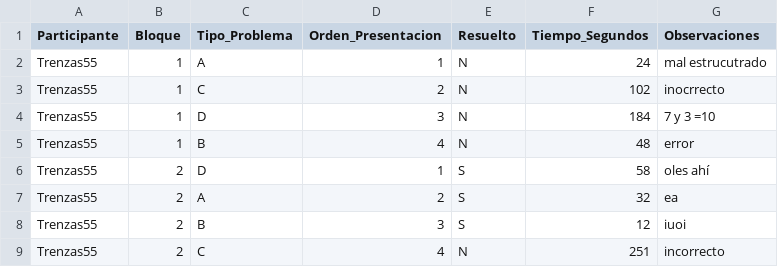
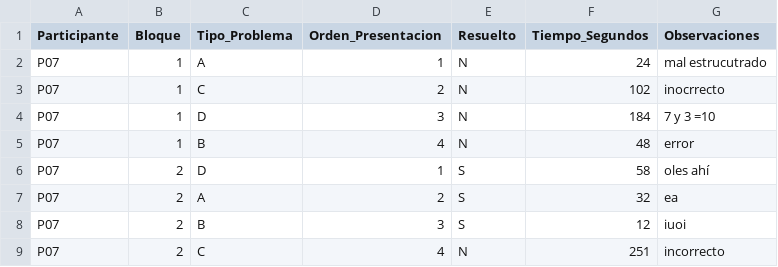
Before and after one commit to andresAmaya288/PEC_UNED_PENSAMIENTO, a CSV file: Respuestas/P07.csv, drawn as a sheet.

```diff
--- a/Respuestas/P07.csv
+++ b/Respuestas/P07.csv
@@ -1,9 +1,9 @@
 Participante,Bloque,Tipo_Problema,Orden_Presentacion,Resuelto,Tiempo_Segundos,Observaciones
-Trenzas55,1,A,1,N,24,"mal estrucutrado"
-Trenzas55,1,C,2,N,102,"inocrrecto"
-Trenzas55,1,D,3,N,184,"7 y 3 =10"
-Trenzas55,1,B,4,N,48,"error"
-Trenzas55,2,D,1,S,58,"oles ahí"
-Trenzas55,2,A,2,S,32,"ea"
-Trenzas55,2,B,3,S,12,"iuoi"
-Trenzas55,2,C,4,N,251,"incorrecto"
+P07,1,A,1,N,24,mal estrucutrado
+P07,1,C,2,N,102,inocrrecto
+P07,1,D,3,N,184,7 y 3 =10
+P07,1,B,4,N,48,error
+P07,2,D,1,S,58,oles ahí
+P07,2,A,2,S,32,ea
+P07,2,B,3,S,12,iuoi
+P07,2,C,4,N,251,incorrecto
```
Also changed, not shown: Respuestas/P01.csv, Respuestas/P02.csv, 14 other files.
